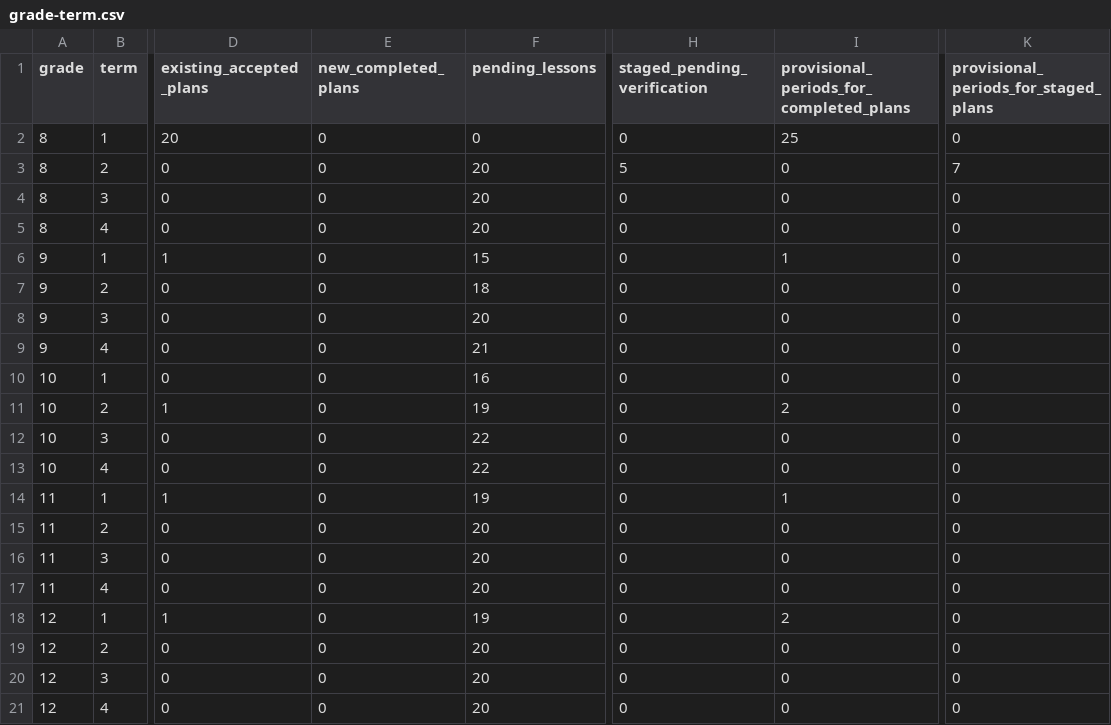
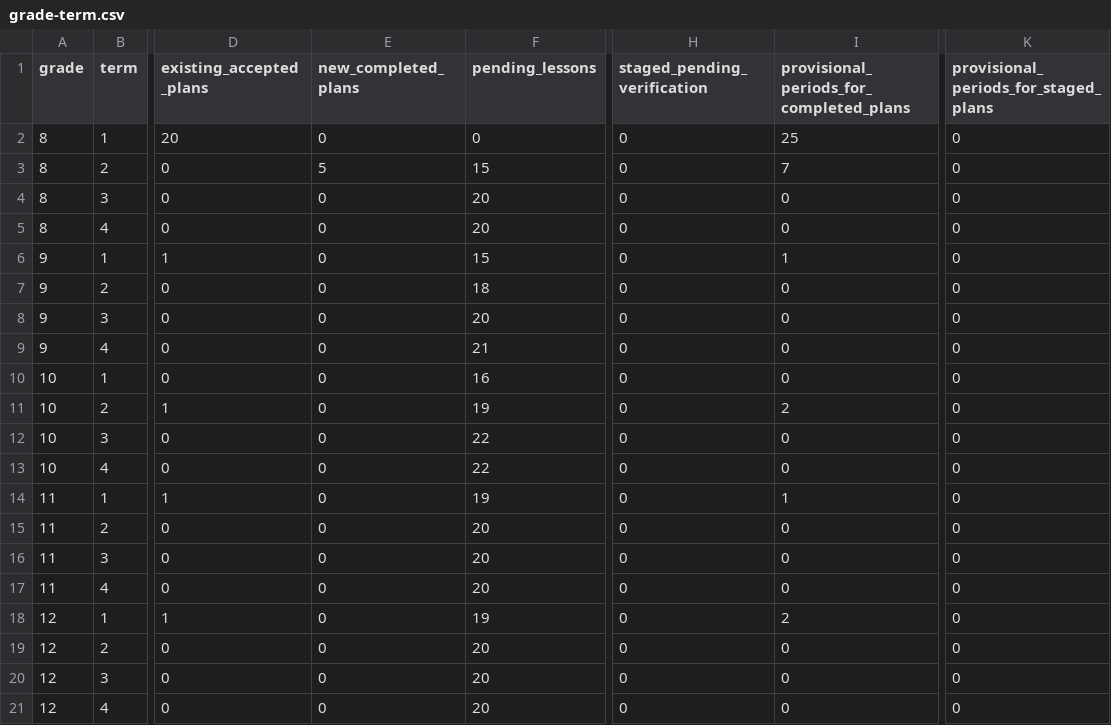
Before and after one commit to PDthePlug/Applied-Commerce-, a CSV file: docs/programme-rollout/grade-term.csv, drawn as a sheet; only a part is shown, gaps mark what is left out; the diff names each change by its address in the sheet, - before the commit and + after, or states it on an @@ line.

Commit message:
Record genuine staging acceptance checks for first five rollout plans

```diff
--- a/docs/programme-rollout/grade-term.csv
+++ b/docs/programme-rollout/grade-term.csv
-E3 (new_completed_plans): 0
+E3 (new_completed_plans): 5
-F3 (pending_lessons): 20
+F3 (pending_lessons): 15
-H3 (staged_pending_verification): 5
+H3 (staged_pending_verification): 0
-I3: 0
+I3: 7
-K3: 7
+K3: 0
```
Also changed, not shown: 18 other files.
